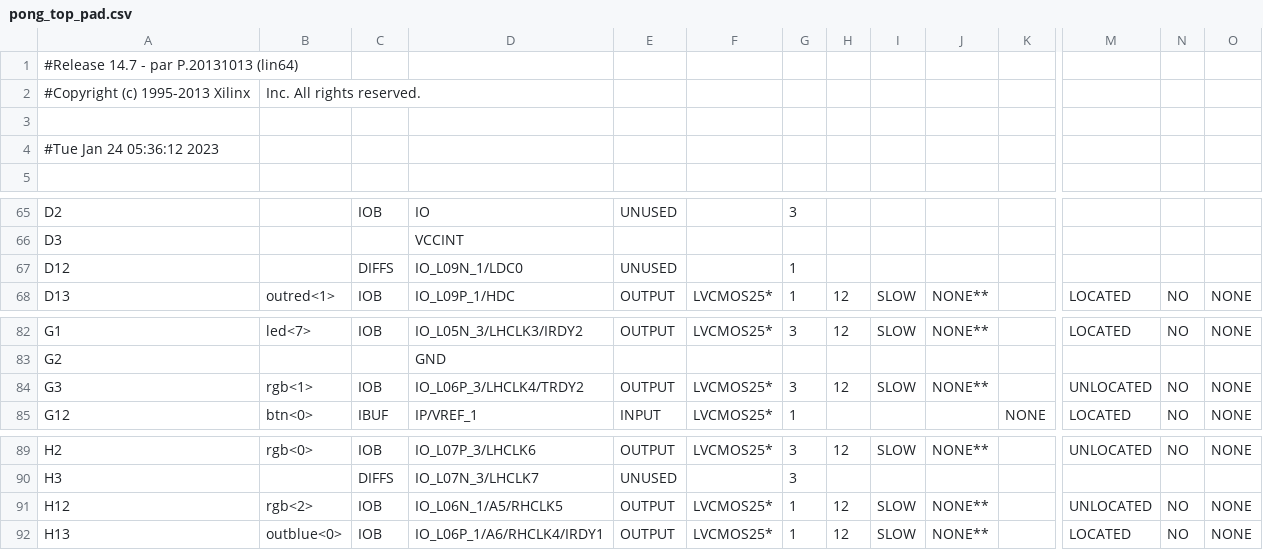
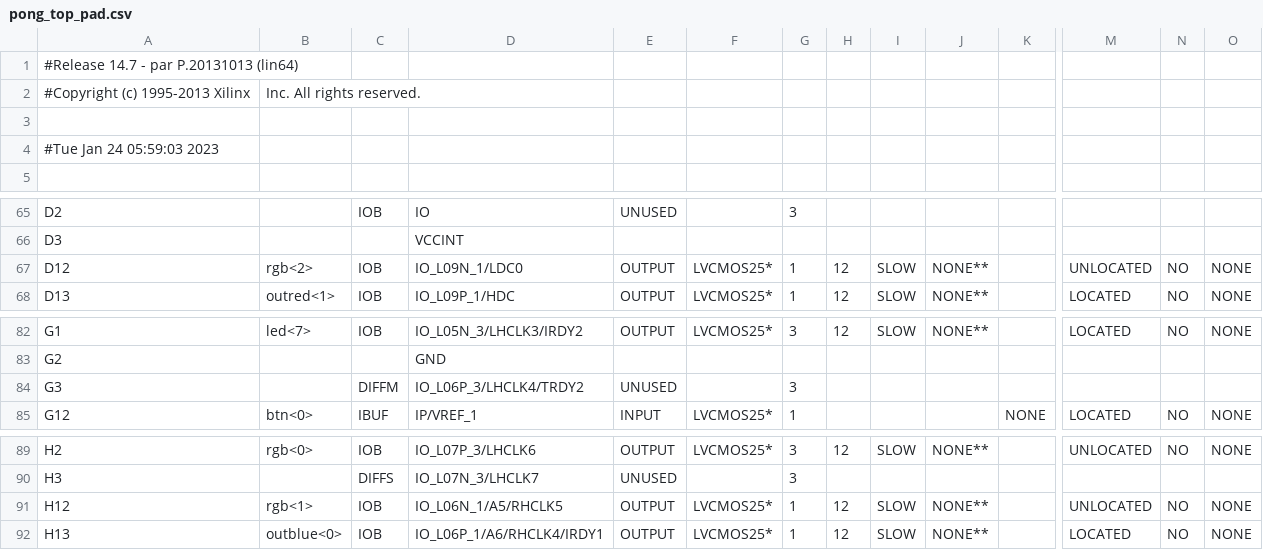
Before and after one commit to ekrov/SpaceInvaders, a CSV file: pong_top_pad.csv, drawn as a sheet; only a part is shown, gaps mark what is left out; the diff names each change by its address in the sheet, - before the commit and + after, or states it on an @@ line.

```diff
--- a/pong_top_pad.csv
+++ b/pong_top_pad.csv
-A4: #Tue Jan 24 05:36:12 2023
+A4: #Tue Jan 24 05:59:03 2023
-B67: (empty)
+B67: rgb<2>
-C67: DIFFS
+C67: IOB
-E67: UNUSED
+E67: OUTPUT
-F67: (empty)
+F67: LVCMOS25*
-H67: (empty)
+H67: 12
-I67: (empty)
+I67: SLOW
-J67: (empty)
+J67: NONE**
-M67: (empty)
+M67: UNLOCATED
-N67: (empty)
+N67: NO
-O67: (empty)
+O67: NONE
-B84: rgb<1>
+B84: (empty)
-C84: IOB
+C84: DIFFM
-E84: OUTPUT
+E84: UNUSED
-F84: LVCMOS25*
+F84: (empty)
-H84: 12
+H84: (empty)
-I84: SLOW
+I84: (empty)
-J84: NONE**
+J84: (empty)
-M84: UNLOCATED
+M84: (empty)
-N84: NO
+N84: (empty)
-O84: NONE
+O84: (empty)
-B91: rgb<2>
+B91: rgb<1>
```
Also changed, not shown: 57 other files.
